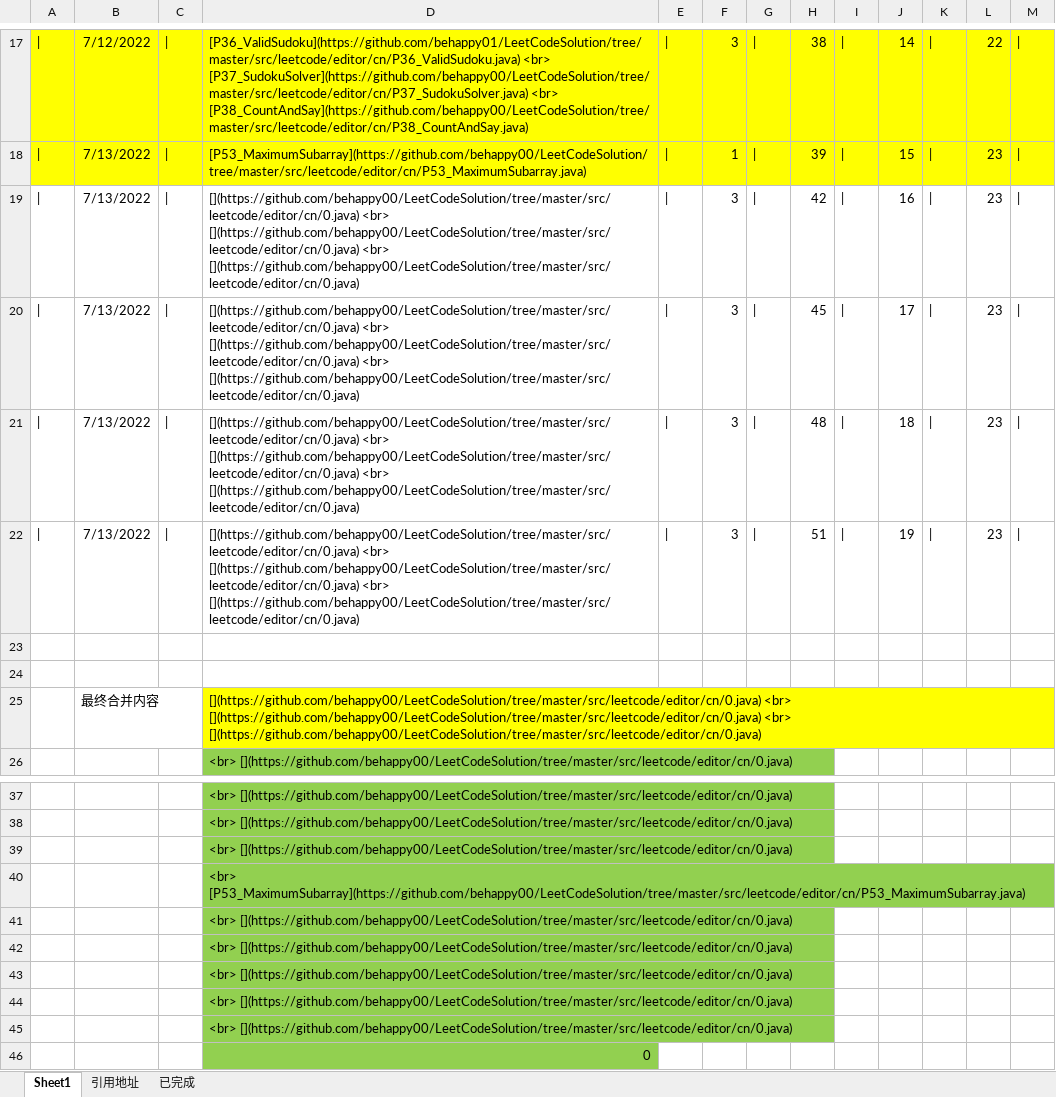
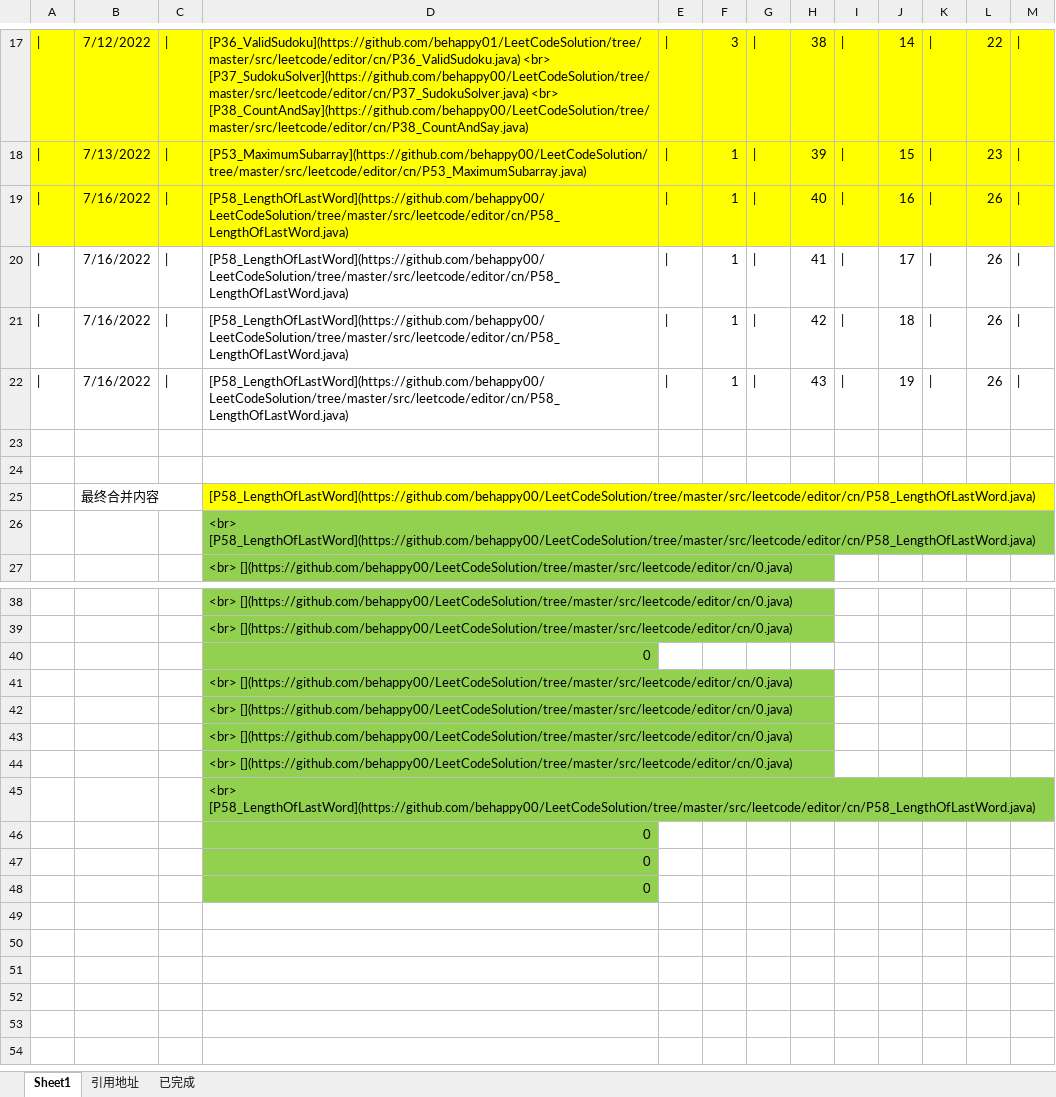
Before and after one commit to behappy00/LeetCodeSolution, an Excel workbook: auto.xlsx, sheet Sheet1, drawn as a sheet; only a part is shown, gaps mark what is left out; the shorter side is filled out with more unchanged rows; values as stored, in another font and other column widths than the file's, no borders; removed rows and columns are numbered as before the commit, all else as after; the diff names each change by its address in the sheet, - before the commit and + after, or states it on an @@ line.

```diff
--- a/auto.xlsx (sheet Sheet1)
+++ b/auto.xlsx (sheet Sheet1)
-A19:M19 fill: none
+A19:M19 fill: #FFFF00
-B19:B22: 7/13/2022
+B19:B22: 7/16/2022
-D19:D22: [](https://github.com/behappy00/LeetCodeSolution/tree/master/src/leetcode/editor/cn/0.java) <br> [](https://github.com/behappy00/LeetCodeSolution/tree/master/src/leetcode/editor/cn/0.java) <br> [](https://github.com/behappy00/LeetCodeSolution/tree/master/src/leetcode/editor/cn/0.java)
+D19:D22: [P58_LengthOfLastWord](https://github.com/behappy00/LeetCodeSolution/tree/master/src/leetcode/editor/cn/P58_LengthOfLastWord.java)
-F19:F22: 3
+F19:F22: 1
-H19: 42
+H19: 40
-L19:L22: 23
+L19:L22: 26
-H20: 45
+H20: 41
-H21: 48
+H21: 42
-H22: 51
+H22: 43
-D25: [](https://github.com/behappy00/LeetCodeSolution/tree/master/src/leetcode/editor/cn/0.java) <br> [](https://github.com/behappy00/LeetCodeSolution/tree/master/src/leetcode/editor/cn/0.java) <br> [](https://github.com/behappy00/LeetCodeSolution/tree/master/src/leetcode/editor/cn/0.java)
+D25: [P58_LengthOfLastWord](https://github.com/behappy00/LeetCodeSolution/tree/master/src/leetcode/editor/cn/P58_LengthOfLastWord.java)
+row 26:  |  |  | <br> [P58_LengthOfLastWord](https://github.com/behappy00/LeetCodeSolution/tree/master/src/leetcode/editor/cn/P58_LengthOfLastWord.java)
-D40: <br> [](https://github.com/behappy00/LeetCodeSolution/tree/master/src/leetcode/editor/cn/0.java)
+D40: 0
-row 40:  |  |  | <br> [P53_MaximumSubarray](https://github.com/behappy00/LeetCodeSolution/tree/master/src/leetcode/editor/cn/P53_MaximumSubarray.java)
-D45: <br> [](https://github.com/behappy00/LeetCodeSolution/tree/master/src/leetcode/editor/cn/0.java)
+D45: <br> [P58_LengthOfLastWord](https://github.com/behappy00/LeetCodeSolution/tree/master/src/leetcode/editor/cn/P58_LengthOfLastWord.java)
```
Also changed, not shown: sheet 已完成, sheet 引用地址, formulas that keep their value, 3 other files.
